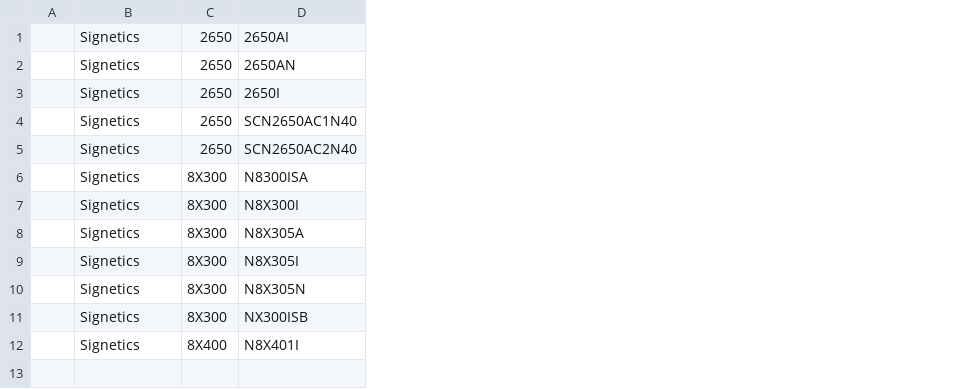
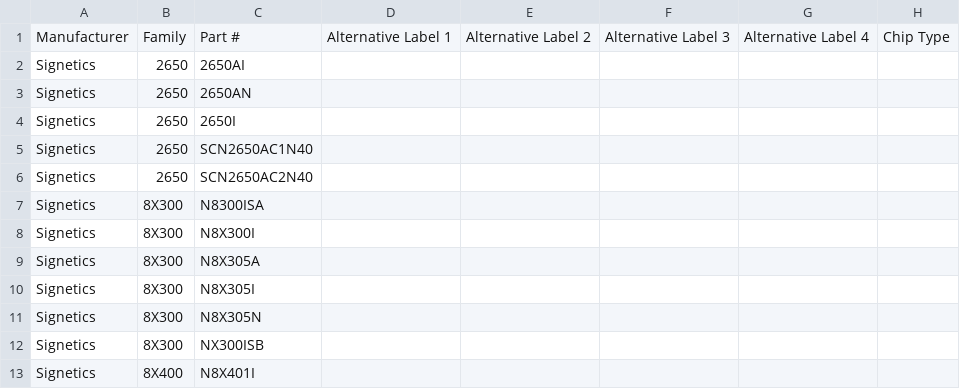
Before and after one commit to zymos/cpu-db, a CSV file: cpu-db.Signetics.csv, drawn as a sheet; removed rows and columns are numbered as before the commit, all else as after; the diff names each change by its address in the sheet, - before the commit and + after, or states it on an @@ line.

```diff
--- a/cpu-db.Signetics.csv
+++ b/cpu-db.Signetics.csv
-column A, empty
+column D, empty
+column E, empty
+column F, empty
+column G, empty
+column H, empty
+row 1: Manufacturer | Family | Part # | Alternative Label 1 | Alternative Label 2 | Alternative Label 3 | Alternative Label 4 | Chip Type
```
Also changed, not shown: cpu-db.AMD.csv, cpu-db.AMI.csv, 24 other files.
